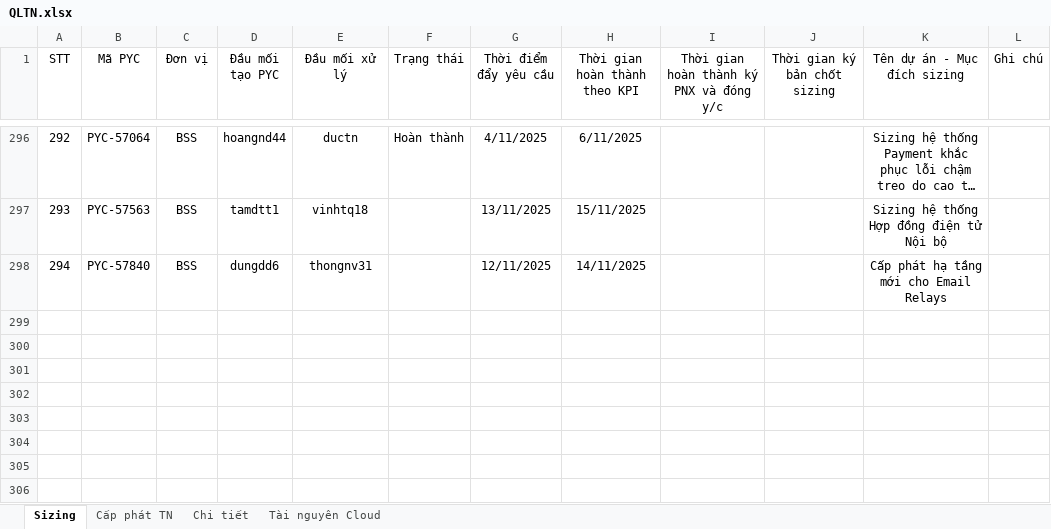
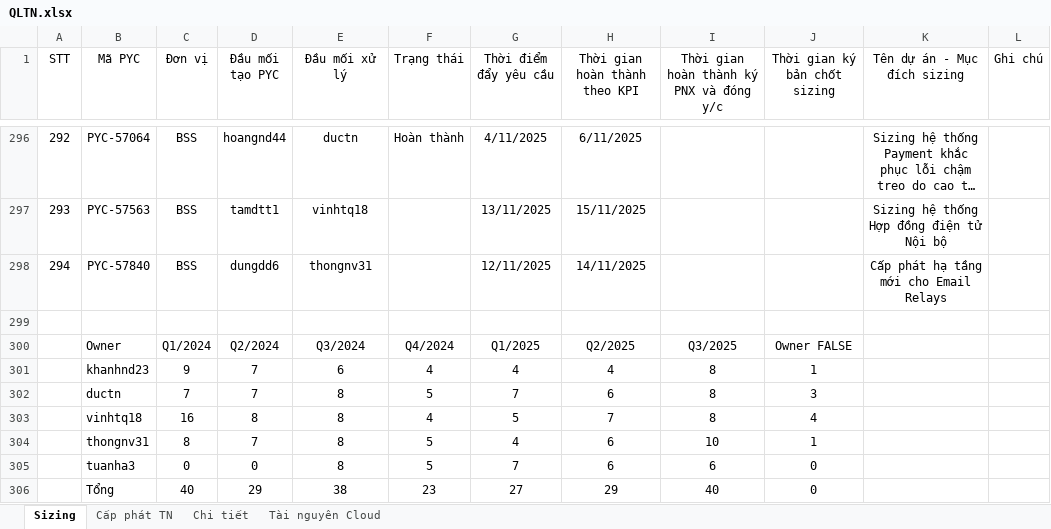
Before and after one commit to dungngaongo/DataProcessing, an Excel workbook: excel-execution/uploads/QLTN.xlsx, sheet Sizing, drawn as a sheet; only a part is shown, gaps mark what is left out; long unchanged cells end in …; values as stored, in another font and other column widths than the file's, no borders; the diff names each change by its address in the sheet, - before the commit and + after, or states it on an @@ line.

```diff
--- a/excel-execution/uploads/QLTN.xlsx (sheet Sizing)
+++ b/excel-execution/uploads/QLTN.xlsx (sheet Sizing)
+row 299: (empty)
+row 300:  | Owner | Q1/2024 | Q2/2024 | Q3/2024 | Q4/2024 | Q1/2025 | Q2/2025 | Q3/2025 | Owner FALSE
+row 301:  | khanhnd23 | 9 | 7 | 6 | 4 | 4 | 4 | 8 | 1
+row 302:  | ductn | 7 | 7 | 8 | 5 | 7 | 6 | 8 | 3
+row 303:  | vinhtq18 | 16 | 8 | 8 | 4 | 5 | 7 | 8 | 4
+row 304:  | thongnv31 | 8 | 7 | 8 | 5 | 4 | 6 | 10 | 1
+row 305:  | tuanha3 | 0 | 0 | 8 | 5 | 7 | 6 | 6 | 0
+row 306:  | Tổng | 40 | 29 | 38 | 23 | 27 | 29 | 40 | 0
```
Also changed, not shown: sheet Chi tiết, 3 other files.
